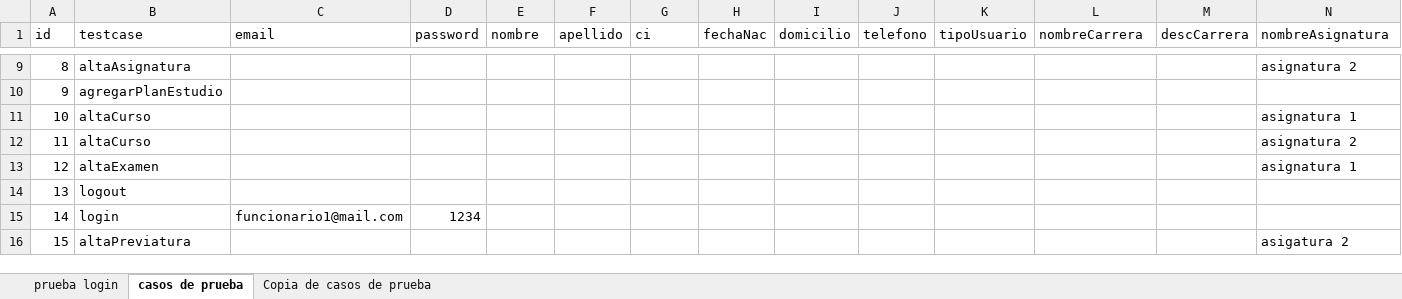
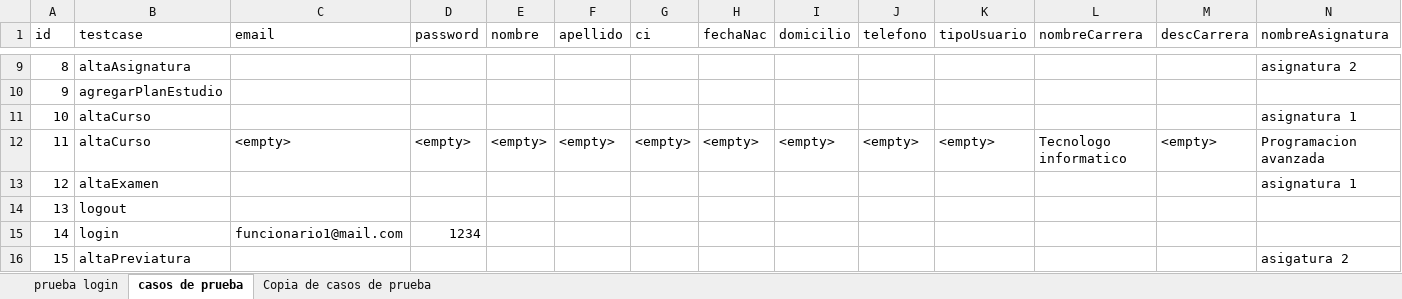
Before and after one commit to mauri1985/gest-edu-testing, an Excel workbook: src/main/resources/TestCases.xlsx, sheet casos de prueba, drawn as a sheet; only a part is shown, gaps mark what is left out; values as stored, in another font and other column widths than the file's, no cell formats; charts and pictures not drawn; removed rows and columns are numbered as before the commit, all else as after; rows hold the shown columns only; the diff names each change by its address in the sheet, - before the commit and + after, or states it on an @@ line.

```diff
--- a/src/main/resources/TestCases.xlsx (sheet casos de prueba)
+++ b/src/main/resources/TestCases.xlsx (sheet casos de prueba)
-row 12: 11 | altaCurso |  |  |  |  |  |  |  |  |  |  |  | asignatura 2
+row 12: 11 | altaCurso | <empty> | <empty> | <empty> | <empty> | <empty> | <empty> | <empty> | <empty> | <empty> | Tecnologo informatico | <empty> | Programacion avanzada
```
Also changed, not shown: sheet prueba login, cell formats, 1 other file.
